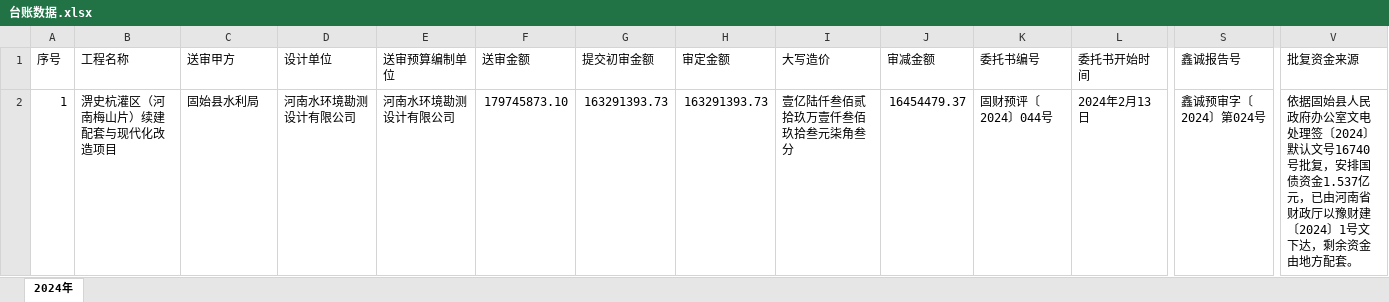
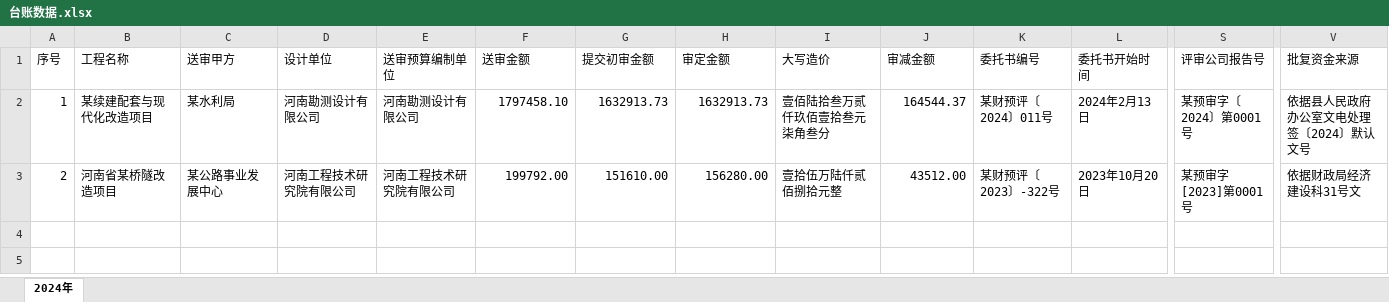
Before and after one commit to lialia691/auto_work, an Excel workbook: 台账数据.xlsx, sheet 2024年, drawn as a sheet; only a part is shown, gaps mark what is left out; values as stored, in another font and other column widths than the file's, no cell formats; rows hold the shown columns only; the diff names each change by its address in the sheet, - before the commit and + after, or states it on an @@ line.

```diff
--- a/台账数据.xlsx (sheet 2024年)
+++ b/台账数据.xlsx (sheet 2024年)
-S1: 鑫诚报告号
+S1: 评审公司报告号
-B2 (工程名称): 淠史杭灌区（河南梅山片）续建配套与现代化改造项目
+B2 (工程名称): 某续建配套与现代化改造项目
-C2 (送审甲方): 固始县水利局
+C2 (送审甲方): 某水利局
-D2 (设计单位): 河南水环境勘测设计有限公司
+D2 (设计单位): 河南勘测设计有限公司
-E2 (送审预算编制单位): 河南水环境勘测设计有限公司
+E2 (送审预算编制单位): 河南勘测设计有限公司
-F2 (送审金额): 179745873.10
+F2 (送审金额): 1797458.10
-G2 (提交初审金额): 163291393.73
+G2 (提交初审金额): 1632913.73
-H2 (审定金额): 163291393.73
+H2 (审定金额): 1632913.73
-I2 (大写造价): 壹亿陆仟叁佰贰拾玖万壹仟叁佰玖拾叁元柒角叁分
+I2 (大写造价): 壹佰陆拾叁万贰仟玖佰壹拾叁元柒角叁分
-J2 (审减金额): 16454479.37
+J2 (审减金额): 164544.37
-K2 (委托书编号): 固财预评〔2024〕044号
+K2 (委托书编号): 某财预评〔2024〕011号
-S2 (评审公司报告号): 鑫诚预审字〔2024〕第024号
+S2 (评审公司报告号): 某预审字〔2024〕第0001号
-V2 (批复资金来源): 依据固始县人民政府办公室文电处理签〔2024〕默认文号16740号批复，安排国债资金1.537亿元，已由河南省财政厅以豫财建〔2024〕1号文下达，剩余资金由地方配套。
+V2 (批复资金来源): 依据县人民政府办公室文电处理签〔2024〕默认文号
+row 3: 2 | 河南省某桥隧改造项目 | 某公路事业发展中心 | 河南工程技术研究院有限公司 | 河南工程技术研究院有限公司 | 199792.00 | 151610.00 | 156280.00 | 壹拾伍万陆仟贰佰捌拾元整 | 43512.00 | 某财预评〔2023〕-322号 | 2023年10月20日 | 某预审字[2023]第0001号 | 依据财政局经济建设科31号文
```
Also changed, not shown: cell formats, template_gushi/4定案表模板.xlsx, template_gushi/处理签模板.xlsx, 14 other files.
